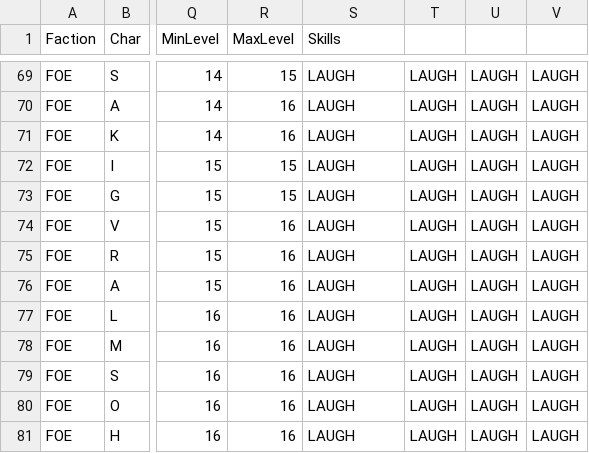
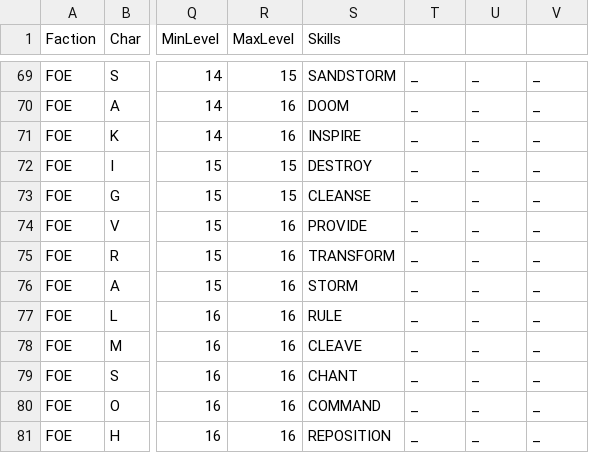
Before and after one commit to Gus314/Picaro, a CSV file: data/Monsters.csv, drawn as a sheet; only a part is shown, gaps mark what is left out; the diff covers the shown part only; the diff names each change by its address in the sheet, - before the commit and + after, or states it on an @@ line.

Commit message:
Added act 3 monster skills and placeholders for act 4 monster skills. Also added initial CombatHelper class to attempt to unify skill behaviour, further work still required.

```diff
--- a/data/Monsters.csv
+++ b/data/Monsters.csv
-S69 (Skills): LAUGH
+S69 (Skills): SANDSTORM
-T69:T81: LAUGH
+T69:T81: _
-U69:U81: LAUGH
+U69:U81: _
-V69:V81: LAUGH
+V69:V81: _
-S70 (Skills): LAUGH
+S70 (Skills): DOOM
-S71 (Skills): LAUGH
+S71 (Skills): INSPIRE
-S72 (Skills): LAUGH
+S72 (Skills): DESTROY
-S73 (Skills): LAUGH
+S73 (Skills): CLEANSE
-S74 (Skills): LAUGH
+S74 (Skills): PROVIDE
-S75 (Skills): LAUGH
+S75 (Skills): TRANSFORM
-S76 (Skills): LAUGH
+S76 (Skills): STORM
-S77 (Skills): LAUGH
+S77 (Skills): RULE
-S78 (Skills): LAUGH
+S78 (Skills): CLEAVE
-S79 (Skills): LAUGH
+S79 (Skills): CHANT
-S80 (Skills): LAUGH
+S80 (Skills): COMMAND
-S81 (Skills): LAUGH
+S81 (Skills): REPOSITION
```
Also changed, not shown: 88 edited cells elsewhere in this file, 44 other files.
